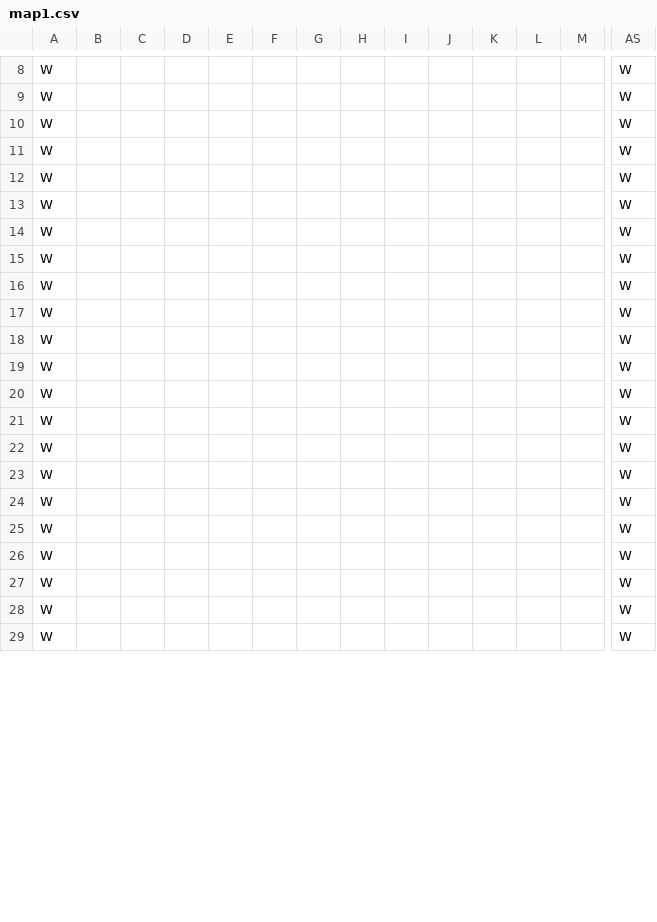
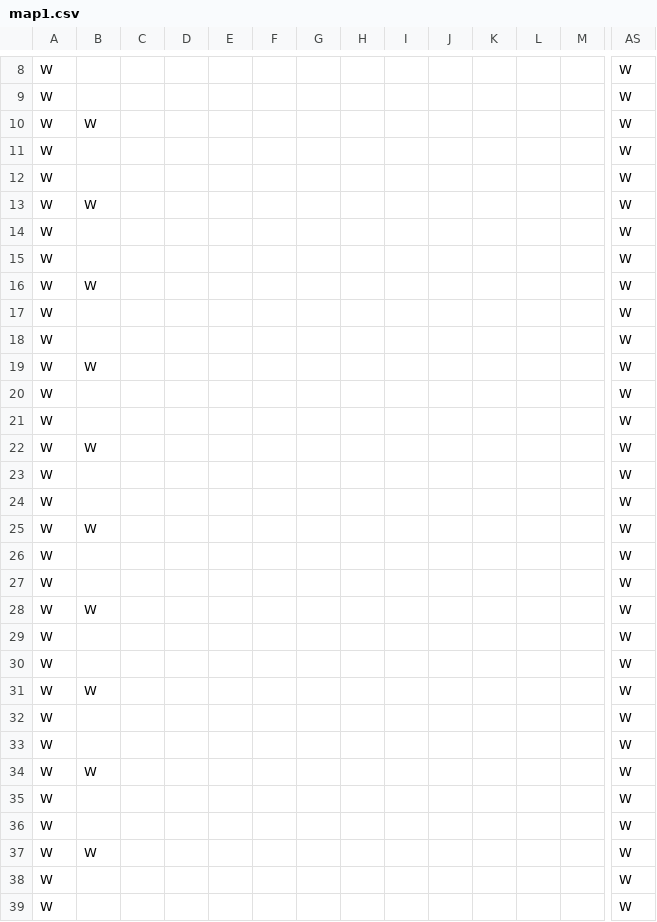
Before and after one commit to TobyMCGames/SP1Framework, a CSV file: SP1Framework/Maps/map1.csv, drawn as a sheet; only a part is shown, gaps mark what is left out; rows hold the shown columns only; the diff covers the shown part only; the diff names each change by its address in the sheet, - before the commit and + after, or states it on an @@ line.

```diff
--- a/SP1Framework/Maps/map1.csv
+++ b/SP1Framework/Maps/map1.csv
+row 10: W | W |  |  |  |  |  |  |  |  |  |  |  | W
+row 13: W | W |  |  |  |  |  |  |  |  |  |  |  | W
+row 16: W | W |  |  |  |  |  |  |  |  |  |  |  | W
+row 19: W | W |  |  |  |  |  |  |  |  |  |  |  | W
+row 22: W | W |  |  |  |  |  |  |  |  |  |  |  | W
+row 25: W | W |  |  |  |  |  |  |  |  |  |  |  | W
+row 28: W | W |  |  |  |  |  |  |  |  |  |  |  | W
+row 31: W | W |  |  |  |  |  |  |  |  |  |  |  | W
+row 34: W | W |  |  |  |  |  |  |  |  |  |  |  | W
+row 37: W | W |  |  |  |  |  |  |  |  |  |  |  | W
```
Also changed, not shown: 10 removed rows and 1 edited cell elsewhere in this file, 7 other files.
